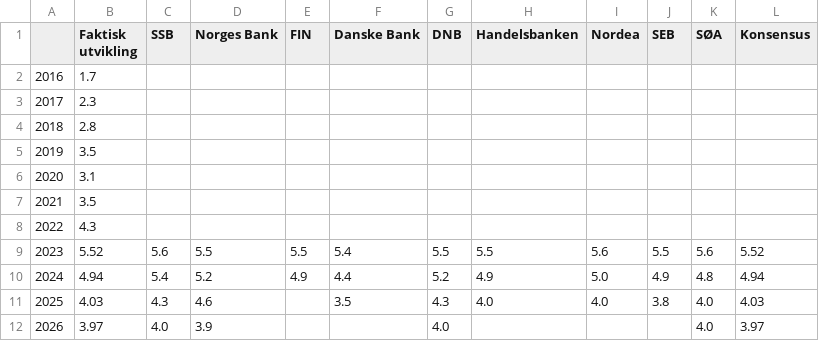
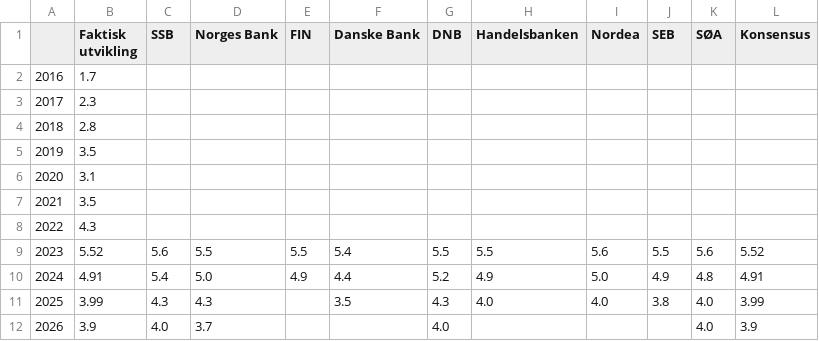
Before and after one commit to Qery-Data/NLM-Datatracker, a CSV file: data/Prognoser_aarslonn_figur.csv, drawn as a sheet.

Commit message:
Latest data: 2023-12-15-09-02-19

```diff
--- a/data/Prognoser_aarslonn_figur.csv
+++ b/data/Prognoser_aarslonn_figur.csv
@@ -9,4 +9,4 @@
 2023,5.52,5.6,5.5,5.5,5.4,5.5,5.5,5.6,5.5,5.6,5.52
-2024,4.94,5.4,5.2,4.9,4.4,5.2,4.9,5.0,4.9,4.8,4.94
-2025,4.03,4.3,4.6,,3.5,4.3,4.0,4.0,3.8,4.0,4.03
-2026,3.97,4.0,3.9,,,4.0,,,,4.0,3.97
+2024,4.91,5.4,5.0,4.9,4.4,5.2,4.9,5.0,4.9,4.8,4.91
+2025,3.99,4.3,4.3,,3.5,4.3,4.0,4.0,3.8,4.0,3.99
+2026,3.9,4.0,3.7,,,4.0,,,,4.0,3.9
```
Also changed, not shown: data/Prognoser_aarslonn_tabell.csv, data/Prognoser_bnp_fn_konsensus_figur.csv, 7 other files.
